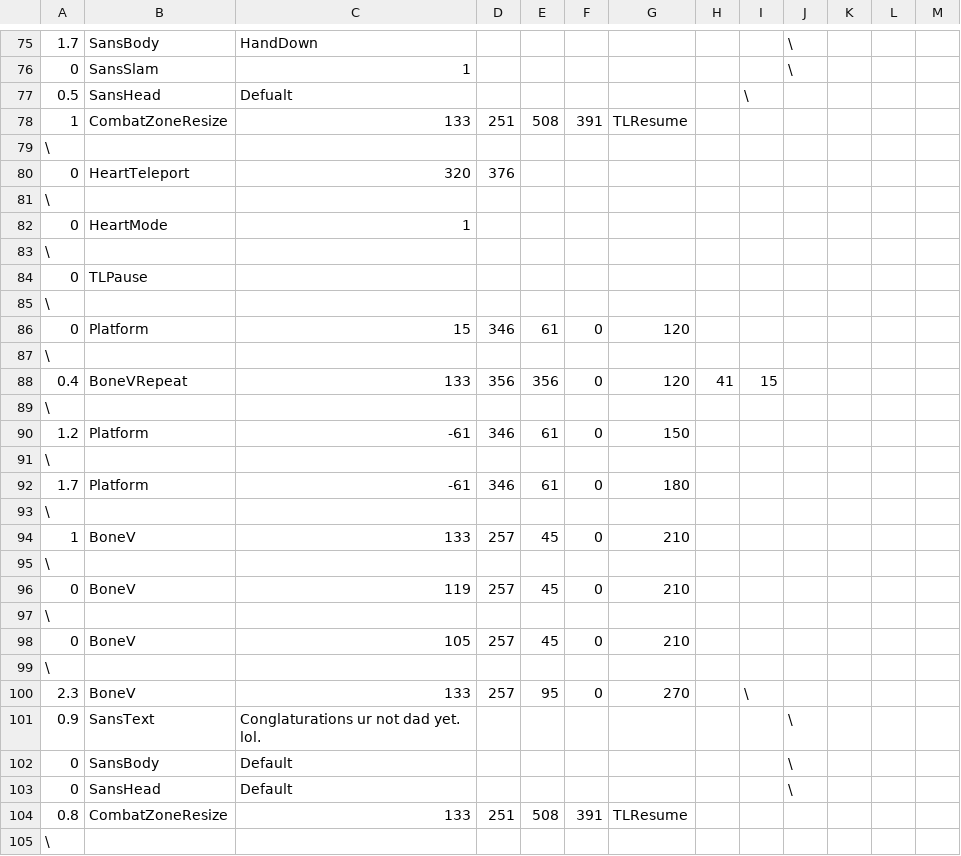
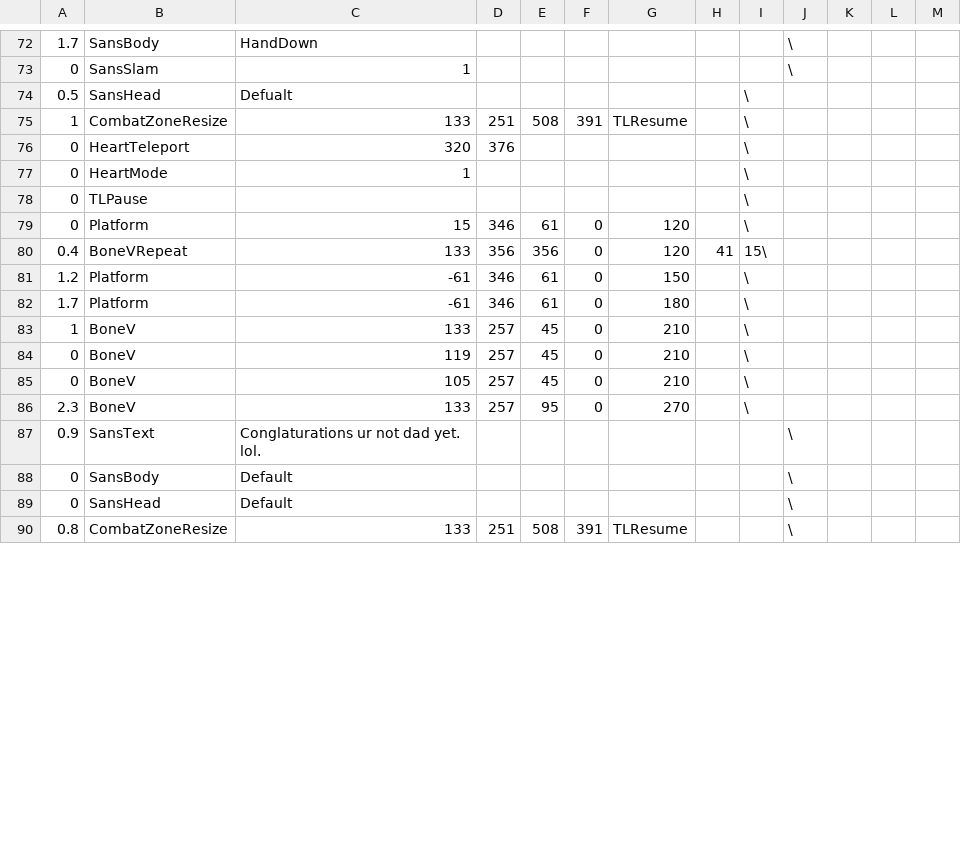
Before and after one commit to ElijahZAwesome/c2-meme-fight, a CSV file: sans_intro.csv, drawn as a sheet; only a part is shown, gaps mark what is left out; the diff covers the shown part only.

```diff
--- a/sans_intro.csv
+++ b/sans_intro.csv
@@ -77,24 +74,13 @@
 0.5,SansHead,Defualt,,,,,,\
-1,CombatZoneResize,133,251,508,391,TLResume,,
-\
-0,HeartTeleport,320,376,,,,,
-\
-0,HeartMode,1,,,,,,
-\
-0,TLPause,,,,,,,
-\
-0,Platform,15,346,61,0,120,,
-\
-0.4,BoneVRepeat,133,356,356,0,120,41,15
-\
-1.2,Platform,-61,346,61,0,150,,
-\
-1.7,Platform,-61,346,61,0,180,,
-\
-1,BoneV,133,257,45,0,210,,
-\
-0,BoneV,119,257,45,0,210,,
-\
-0,BoneV,105,257,45,0,210,,
-\
+1,CombatZoneResize,133,251,508,391,TLResume,,\
+0,HeartTeleport,320,376,,,,,\
+0,HeartMode,1,,,,,,\
+0,TLPause,,,,,,,\
+0,Platform,15,346,61,0,120,,\
+0.4,BoneVRepeat,133,356,356,0,120,41,15\
+1.2,Platform,-61,346,61,0,150,,\
+1.7,Platform,-61,346,61,0,180,,\
+1,BoneV,133,257,45,0,210,,\
+0,BoneV,119,257,45,0,210,,\
+0,BoneV,105,257,45,0,210,,\
 2.3,BoneV,133,257,95,0,270,,\
@@ -103,3 +89,2 @@
 0,SansHead,Default,,,,,,,\
-0.8,CombatZoneResize,133,251,508,391,TLResume,,,
-\
+0.8,CombatZoneResize,133,251,508,391,TLResume,,,\
```
Also changed, not shown: 5 added rows, 30 removed rows and 18 edited cells elsewhere in this file, 1 other file.
